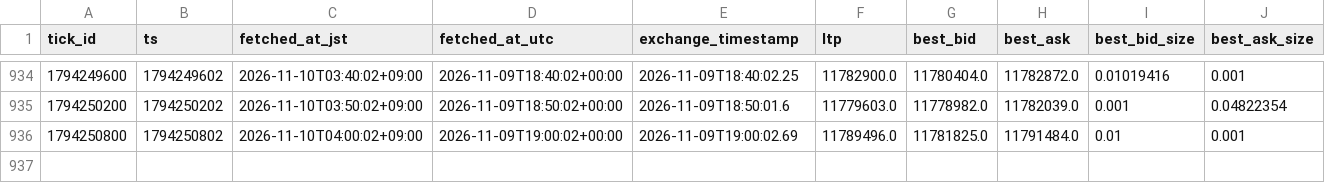
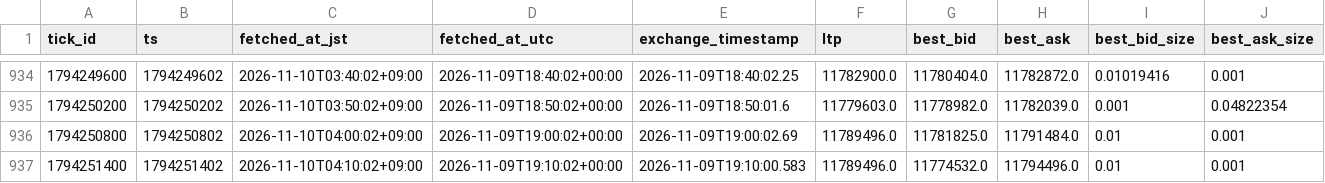
Before and after one commit to lily46/btc-paper-sim, a CSV file: state_fx/market.csv, drawn as a sheet; only a part is shown, gaps mark what is left out; rows hold the shown columns only; the diff names each change by its address in the sheet, - before the commit and + after, or states it on an @@ line.

Commit message:
[fx] tick 1794251400 (2026-11-10T04:10:02+09:00) trades=0

```diff
--- a/state_fx/market.csv
+++ b/state_fx/market.csv
+row 937: 1794251400 | 1794251402 | 2026-11-10T04:10:02+09:00 | 2026-11-09T19:10:02+00:00 | 2026-11-09T19:10:00.583 | 11789496.0 | 11774532.0 | 11794496.0 | 0.01 | 0.001
```
Also changed, not shown: 3 other files.
